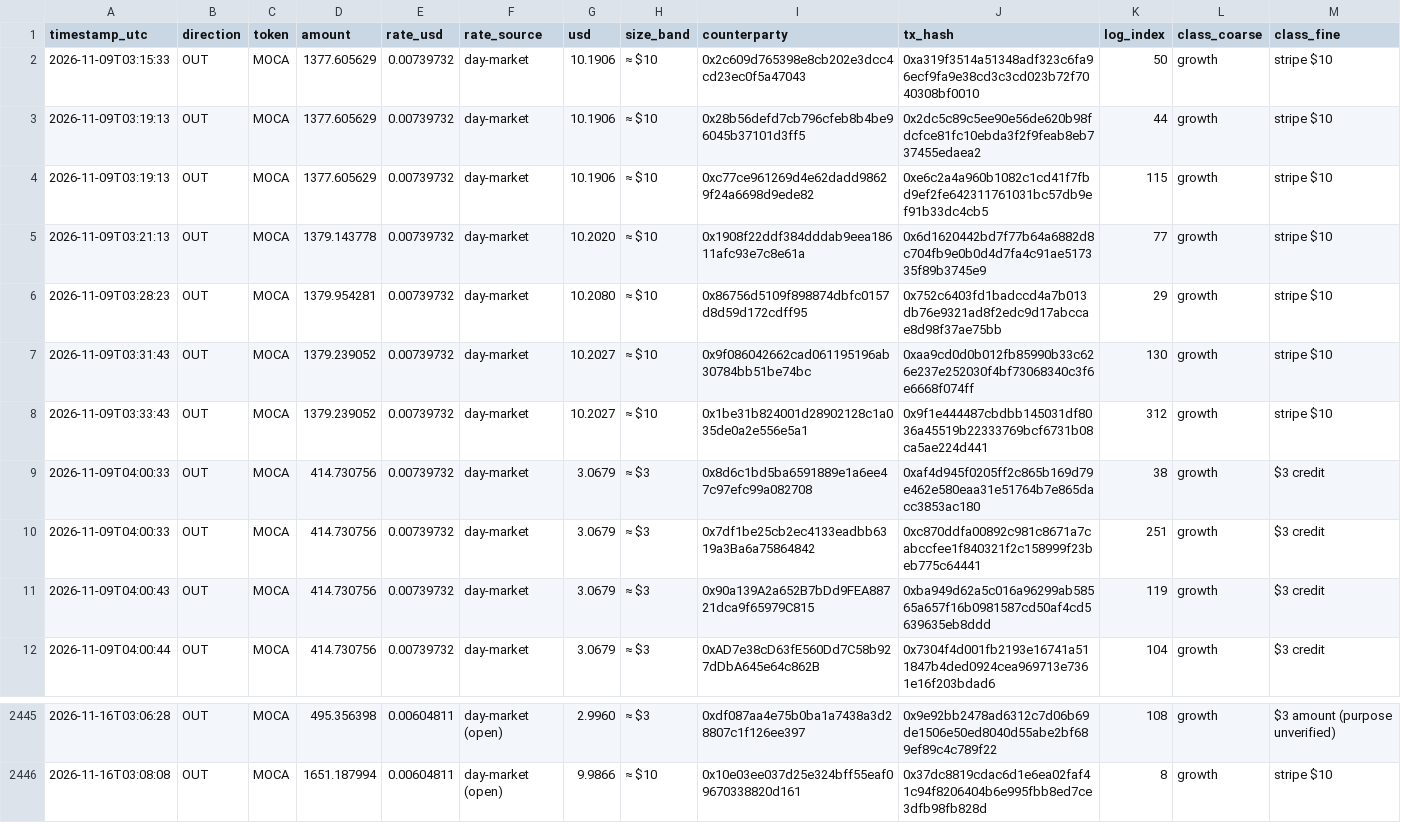
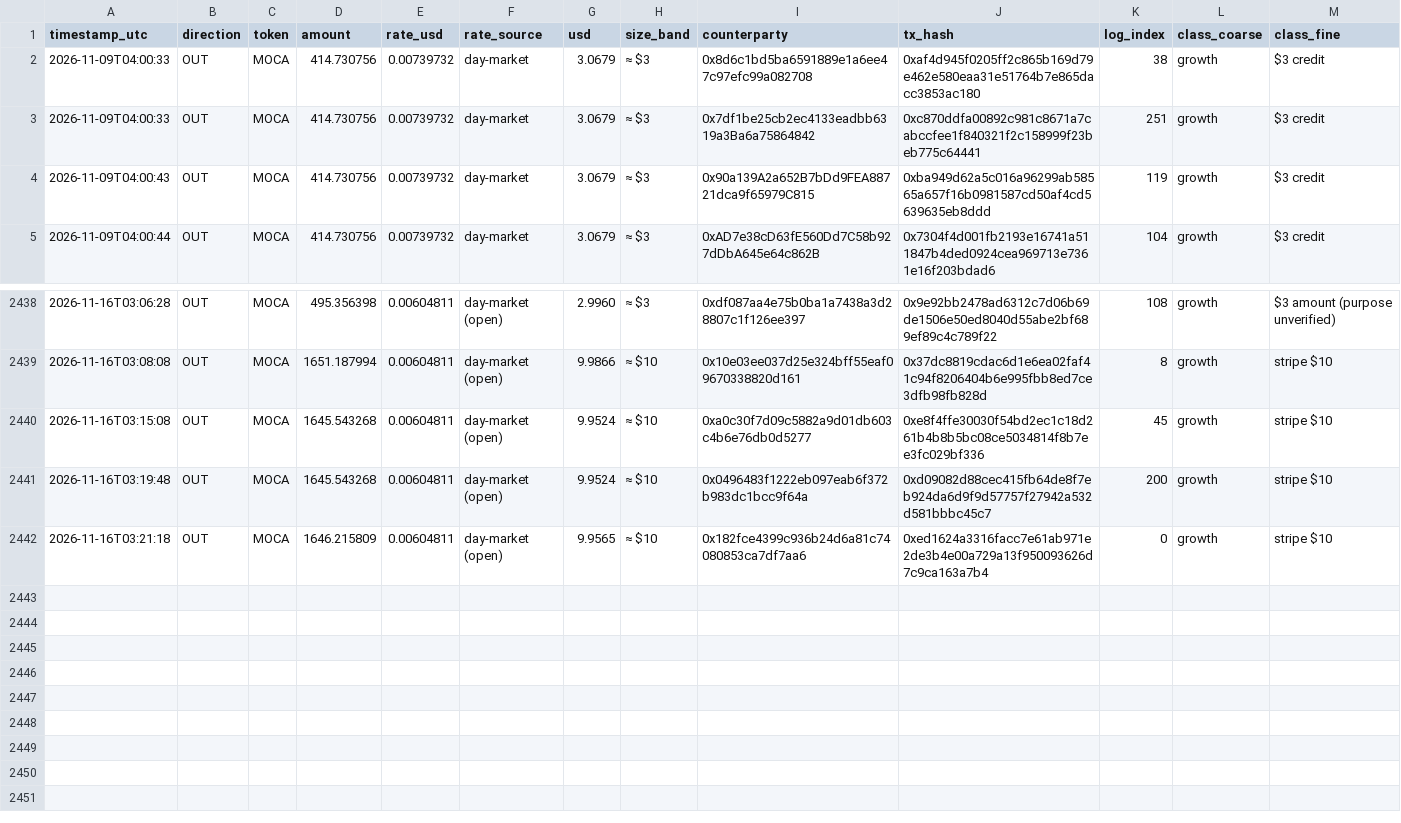
Before and after one commit to Agentic-Po/skill-payout-dashboard, a CSV file: transfers_export.csv, drawn as a sheet; only a part is shown, gaps mark what is left out; removed rows and columns are numbered as before the commit, all else as after; the diff names each change by its address in the sheet, - before the commit and + after, or states it on an @@ line.

```diff
--- a/transfers_export.csv
+++ b/transfers_export.csv
-row 2: 2026-11-09T03:15:33 | OUT | MOCA | 1377.605629 | 0.00739732 | day-market | 10.1906 | ≈ $10 | 0x2c609d765398e8cb202e3dcc4cd23ec0f5a47043 | 0xa319f3514a51348adf323c6fa96ecf9fa9e38cd3c3cd023b72f7040308bf0010 | 50 | growth | stripe $10
-row 3: 2026-11-09T03:19:13 | OUT | MOCA | 1377.605629 | 0.00739732 | day-market | 10.1906 | ≈ $10 | 0x28b56defd7cb796cfeb8b4be96045b37101d3ff5 | 0x2dc5c89c5ee90e56de620b98fdcfce81fc10ebda3f2f9feab8eb737455edaea2 | 44 | growth | stripe $10
-row 4: 2026-11-09T03:19:13 | OUT | MOCA | 1377.605629 | 0.00739732 | day-market | 10.1906 | ≈ $10 | 0xc77ce961269d4e62dadd98629f24a6698d9ede82 | 0xe6c2a4a960b1082c1cd41f7fbd9ef2fe642311761031bc57db9ef91b33dc4cb5 | 115 | growth | stripe $10
-row 5: 2026-11-09T03:21:13 | OUT | MOCA | 1379.143778 | 0.00739732 | day-market | 10.2020 | ≈ $10 | 0x1908f22ddf384dddab9eea18611afc93e7c8e61a | 0x6d1620442bd7f77b64a6882d8c704fb9e0b0d4d7fa4c91ae517335f89b3745e9 | 77 | growth | stripe $10
-row 6: 2026-11-09T03:28:23 | OUT | MOCA | 1379.954281 | 0.00739732 | day-market | 10.2080 | ≈ $10 | 0x86756d5109f898874dbfc0157d8d59d172cdff95 | 0x752c6403fd1badccd4a7b013db76e9321ad8f2edc9d17abccae8d98f37ae75bb | 29 | growth | stripe $10
-row 7: 2026-11-09T03:31:43 | OUT | MOCA | 1379.239052 | 0.00739732 | day-market | 10.2027 | ≈ $10 | 0x9f086042662cad061195196ab30784bb51be74bc | 0xaa9cd0d0b012fb85990b33c626e237e252030f4bf73068340c3f6e6668f074ff | 130 | growth | stripe $10
-row 8: 2026-11-09T03:33:43 | OUT | MOCA | 1379.239052 | 0.00739732 | day-market | 10.2027 | ≈ $10 | 0x1be31b824001d28902128c1a035de0a2e556e5a1 | 0x9f1e444487cbdbb145031df8036a45519b22333769bcf6731b08ca5ae224d441 | 312 | growth | stripe $10
+row 2440: 2026-11-16T03:15:08 | OUT | MOCA | 1645.543268 | 0.00604811 | day-market (open) | 9.9524 | ≈ $10 | 0xa0c30f7d09c5882a9d01db603c4b6e76db0d5277 | 0xe8f4ffe30030f54bd2ec1c18d261b4b8b5bc08ce5034814f8b7ee3fc029bf336 | 45 | growth | stripe $10
+row 2441: 2026-11-16T03:19:48 | OUT | MOCA | 1645.543268 | 0.00604811 | day-market (open) | 9.9524 | ≈ $10 | 0x0496483f1222eb097eab6f372b983dc1bcc9f64a | 0xd09082d88cec415fb64de8f7eb924da6d9f9d57757f27942a532d581bbbc45c7 | 200 | growth | stripe $10
+row 2442: 2026-11-16T03:21:18 | OUT | MOCA | 1646.215809 | 0.00604811 | day-market (open) | 9.9565 | ≈ $10 | 0x182fce4399c936b24d6a81c74080853ca7df7aa6 | 0xed1624a3316facc7e61ab971e2de3b4e00a729a13f950093626d7c9ca163a7b4 | 0 | growth | stripe $10
```
Also changed, not shown: 58 other files.
